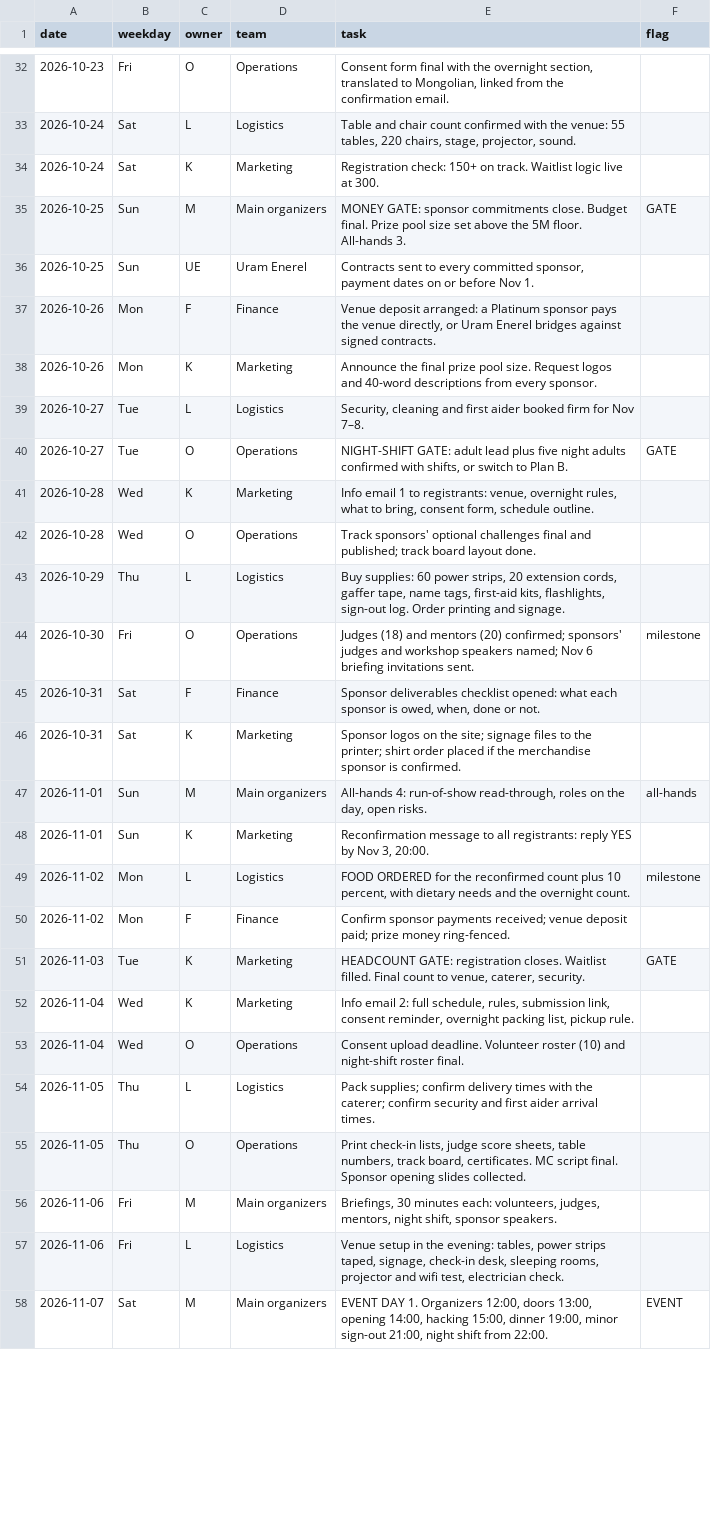
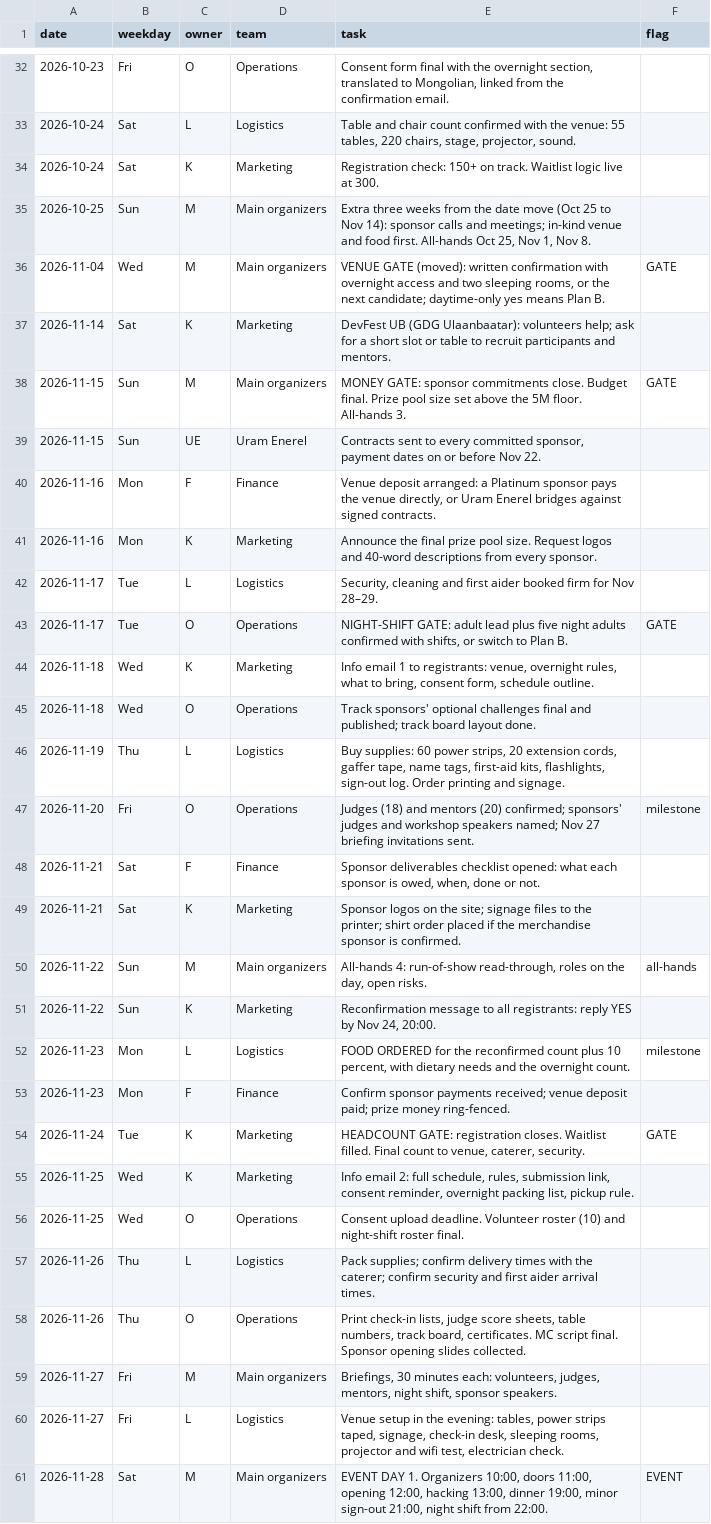
Before and after one commit to Hackathon-Mongolia/TouchGrass, a CSV file: docs/04-timeline.csv, drawn as a sheet; only a part is shown, gaps mark what is left out; addresses are those after the commit; the diff covers the shown part only; the diff names each change by its address in the sheet, - before the commit and + after, or states it on an @@ line.

Commit message:
Event moved to Nov 28-29, 13:00 to 13:00; deadlines three weeks later

```diff
--- a/docs/04-timeline.csv
+++ b/docs/04-timeline.csv
-E35 (task): MONEY GATE: sponsor commitments close. Budget final. Prize pool size set above the 5M floor. All-hands 3.
+E35 (task): Extra three weeks from the date move (Oct 25 to Nov 14): sponsor calls and meetings; in-kind venue and food first. All-hands Oct 25, Nov 1, Nov 8.
-F35 (flag): GATE
+F35 (flag): (empty)
+row 36: 2026-11-04 | Wed | M | Main organizers | VENUE GATE (moved): written confirmation with overnight access and two sleeping rooms, or the next candidate; daytime-only yes means Plan B. | GATE
+row 37: 2026-11-14 | Sat | K | Marketing | DevFest UB (GDG Ulaanbaatar): volunteers help; ask for a short slot or table to recruit participants and mentors.
+row 38: 2026-11-15 | Sun | M | Main organizers | MONEY GATE: sponsor commitments close. Budget final. Prize pool size set above the 5M floor. All-hands 3. | GATE
-A39 (date): 2026-10-25
+A39 (date): 2026-11-15
-E39 (task): …before Nov 1.
+E39 (task): …before Nov 22.
-A40:A41 (date): 2026-10-26
+A40:A41 (date): 2026-11-16
-A42:A43 (date): 2026-10-27
+A42:A43 (date): 2026-11-17
-E42 (task): …for Nov 7–8.
+E42 (task): …for Nov 28–29.
-A44:A45 (date): 2026-10-28
+A44:A45 (date): 2026-11-18
-A46 (date): 2026-10-29
+A46 (date): 2026-11-19
-A47 (date): 2026-10-30
+A47 (date): 2026-11-20
-E47 (task): …named; Nov 6 briefing invitations…
+E47 (task): …named; Nov 27 briefing invitations…
-A48:A49 (date): 2026-10-31
+A48:A49 (date): 2026-11-21
-A50:A51 (date): 2026-11-01
+A50:A51 (date): 2026-11-22
-E51 (task): …by Nov 3, 20:00.
+E51 (task): …by Nov 24, 20:00.
-A52:A53 (date): 2026-11-02
+A52:A53 (date): 2026-11-23
-A54 (date): 2026-11-03
+A54 (date): 2026-11-24
-A55:A56 (date): 2026-11-04
+A55:A56 (date): 2026-11-25
-A57:A58 (date): 2026-11-05
+A57:A58 (date): 2026-11-26
-A59:A60 (date): 2026-11-06
+A59:A60 (date): 2026-11-27
-A61 (date): 2026-11-07
+A61 (date): 2026-11-28
-E61 (task): …1. Organizers 12:00, doors 13:00, opening 14:00, hacking 15:00, dinner 19:00,…
+E61 (task): …1. Organizers 10:00, doors 11:00, opening 12:00, hacking 13:00, dinner 19:00,…
```
Also changed, not shown: 10 edited cells elsewhere in this file, 20 other files.
